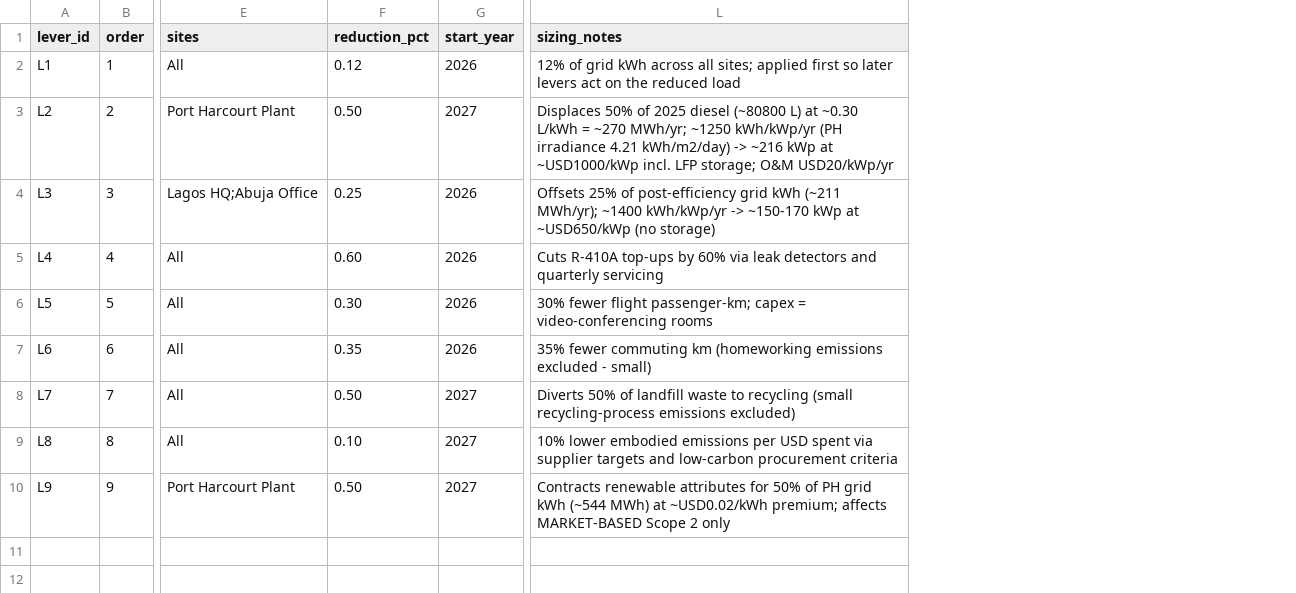
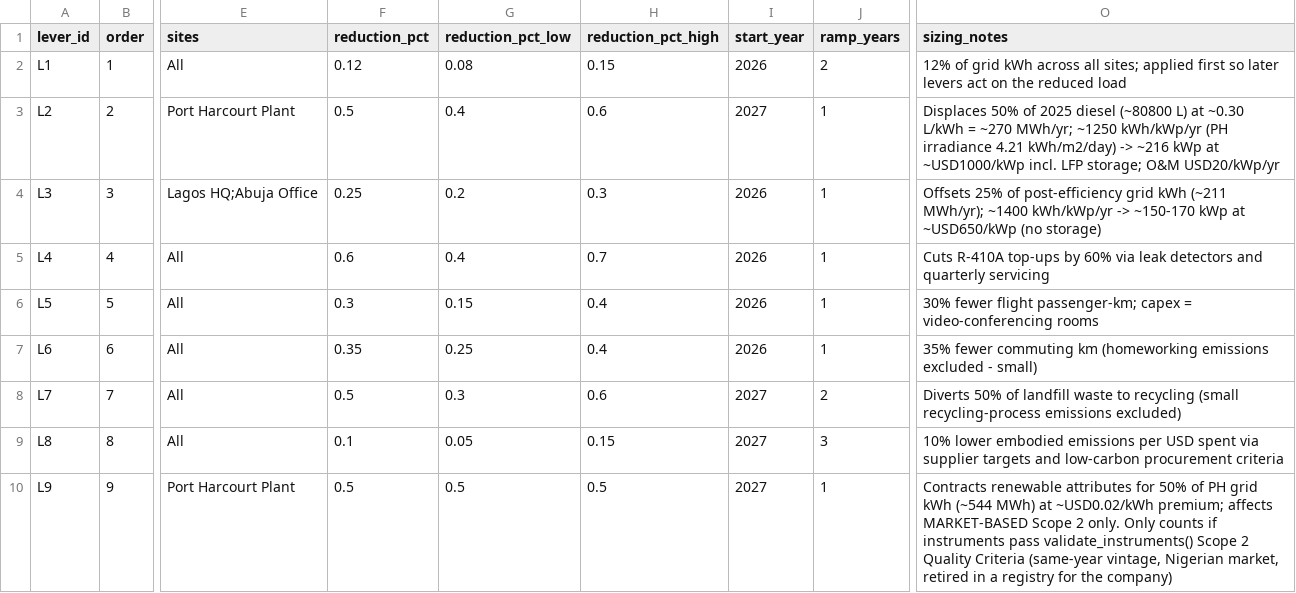
Before and after one commit to Engr-Daniel/carbon-footprint-esg-dashboard, a CSV file: data/reference/reduction_levers.csv, drawn as a sheet; only a part is shown, gaps mark what is left out; addresses are those after the commit; the diff names each change by its address in the sheet, - before the commit and + after, or states it on an @@ line.

```diff
--- a/data/reference/reduction_levers.csv
+++ b/data/reference/reduction_levers.csv
+column G (reduction_pct_low), rows 2-10: 0.08 | 0.4 | 0.2 | 0.4 | 0.15 | 0.25 | 0.3 | 0.05 | 0.5
+column H (reduction_pct_high), rows 2-10: 0.15 | 0.6 | 0.3 | 0.7 | 0.4 | 0.4 | 0.6 | 0.15 | 0.5
+column J (ramp_years), rows 2-10: 2 | 1 | 1 | 1 | 1 | 1 | 2 | 3 | 1
-F3 (reduction_pct): 0.50
+F3 (reduction_pct): 0.5
-F5 (reduction_pct): 0.60
+F5 (reduction_pct): 0.6
-F6 (reduction_pct): 0.30
+F6 (reduction_pct): 0.3
-F8 (reduction_pct): 0.50
+F8 (reduction_pct): 0.5
-F9 (reduction_pct): 0.10
+F9 (reduction_pct): 0.1
-F10 (reduction_pct): 0.50
+F10 (reduction_pct): 0.5
-O10 (sizing_notes): …Scope 2 only
+O10 (sizing_notes): …Scope 2 only. Only counts if instruments pass validate_instruments() Scope 2 Quality Criteria (same-year vintage, Nigerian market, retired in a registry for the company)
```
Also changed, not shown: data/reference/emission_factors.csv, 31 other files.
